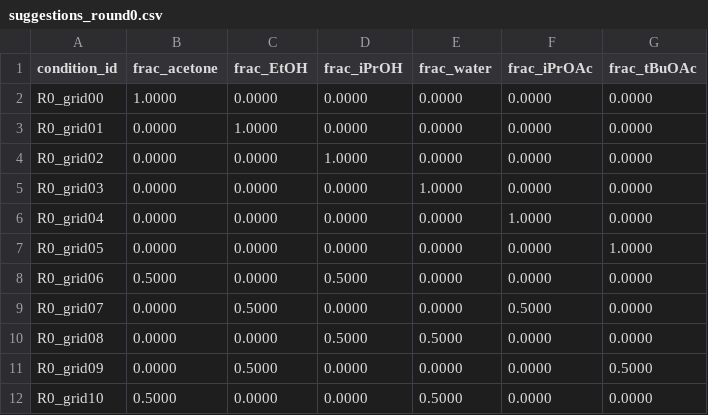
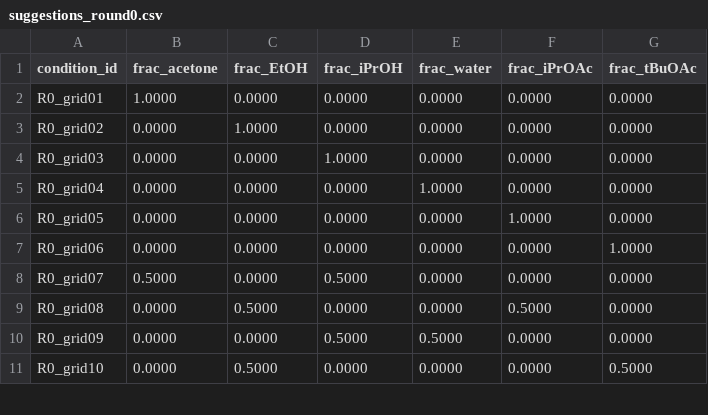
Before and after one commit to zahmiriajoh/SwissSigma-SDLhack, a CSV file: OT protocols/examples/suggestions_round0.csv, drawn as a sheet; only a part is shown; the diff covers the shown part only.

```diff
--- a/OT protocols/examples/suggestions_round0.csv
+++ b/OT protocols/examples/suggestions_round0.csv
@@ -1,12 +1,11 @@
 condition_id,frac_acetone,frac_EtOH,frac_iPrOH,frac_water,frac_iPrOAc,frac_tBuOAc
-R0_grid00,1.0000,0.0000,0.0000,0.0000,0.0000,0.0000
-R0_grid01,0.0000,1.0000,0.0000,0.0000,0.0000,0.0000
-R0_grid02,0.0000,0.0000,1.0000,0.0000,0.0000,0.0000
-R0_grid03,0.0000,0.0000,0.0000,1.0000,0.0000,0.0000
-R0_grid04,0.0000,0.0000,0.0000,0.0000,1.0000,0.0000
-R0_grid05,0.0000,0.0000,0.0000,0.0000,0.0000,1.0000
-R0_grid06,0.5000,0.0000,0.5000,0.0000,0.0000,0.0000
-R0_grid07,0.0000,0.5000,0.0000,0.0000,0.5000,0.0000
-R0_grid08,0.0000,0.0000,0.5000,0.5000,0.0000,0.0000
-R0_grid09,0.0000,0.5000,0.0000,0.0000,0.0000,0.5000
-R0_grid10,0.5000,0.0000,0.0000,0.5000,0.0000,0.0000
+R0_grid01,1.0000,0.0000,0.0000,0.0000,0.0000,0.0000
+R0_grid02,0.0000,1.0000,0.0000,0.0000,0.0000,0.0000
+R0_grid03,0.0000,0.0000,1.0000,0.0000,0.0000,0.0000
+R0_grid04,0.0000,0.0000,0.0000,1.0000,0.0000,0.0000
+R0_grid05,0.0000,0.0000,0.0000,0.0000,1.0000,0.0000
+R0_grid06,0.0000,0.0000,0.0000,0.0000,0.0000,1.0000
+R0_grid07,0.5000,0.0000,0.5000,0.0000,0.0000,0.0000
+R0_grid08,0.0000,0.5000,0.0000,0.0000,0.5000,0.0000
+R0_grid09,0.0000,0.0000,0.5000,0.5000,0.0000,0.0000
+R0_grid10,0.0000,0.5000,0.0000,0.0000,0.0000,0.5000
```
Also changed, not shown: 1 added row and 23 edited cells elsewhere in this file, OT protocols/examples/ot_input_round0.csv, OT protocols/examples/plate_map_round0.csv.
